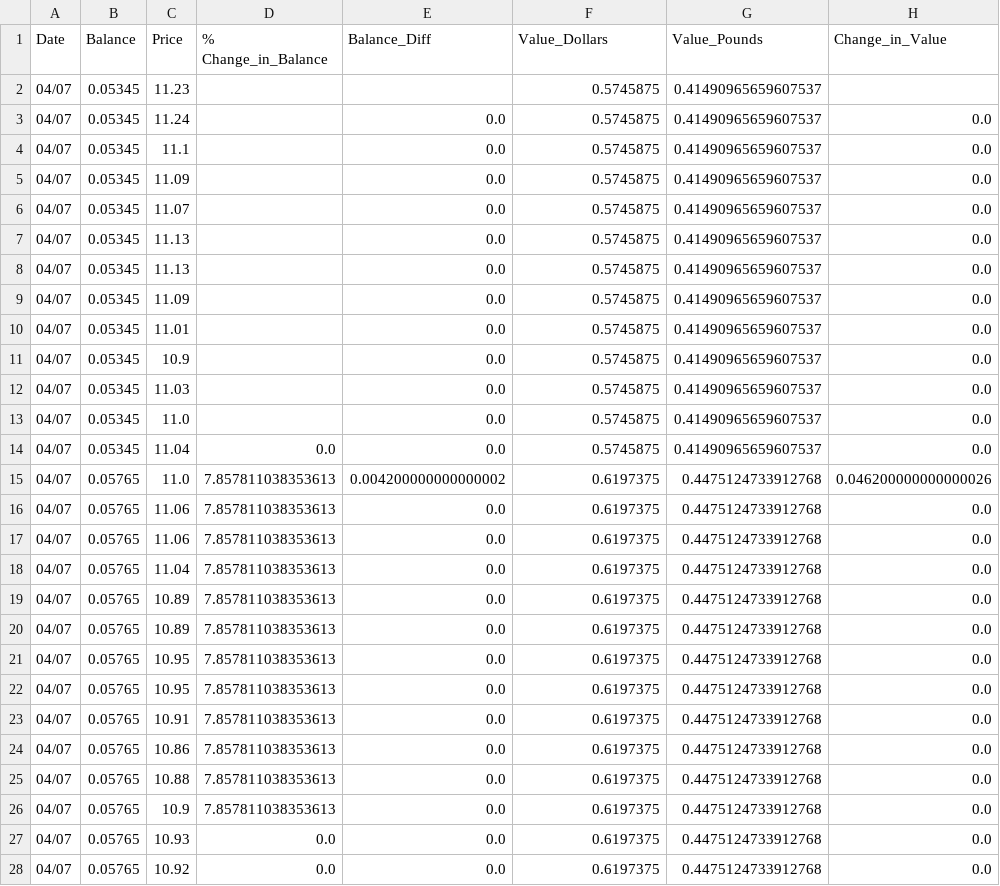
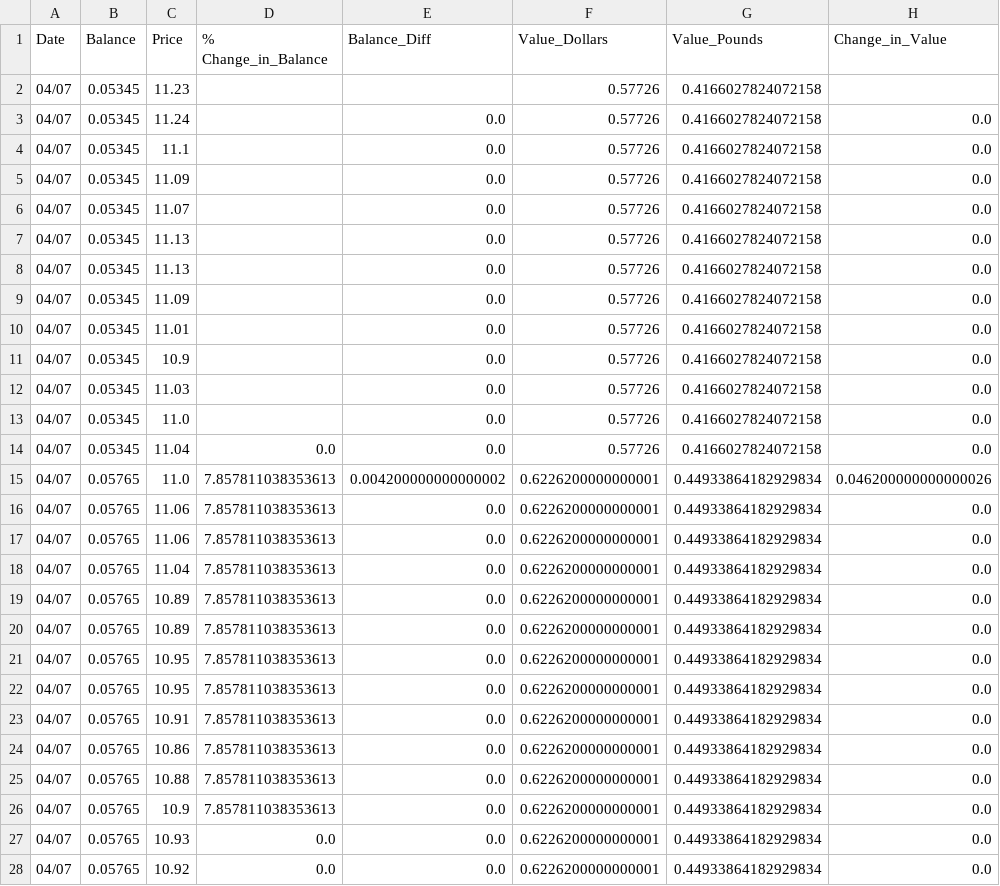
Before and after one commit to Jack-Weeks/CryptoTracker, a CSV file: docs/graphing/data/AR_analysis.csv, drawn as a sheet; only a part is shown; the diff covers the shown part only.

```diff
--- a/docs/graphing/data/AR_analysis.csv
+++ b/docs/graphing/data/AR_analysis.csv
@@ -1,28 +1,28 @@
 Date,Balance,Price,% Change_in_Balance,Balance_Diff,Value_Dollars,Value_Pounds,Change_in_Value
-04/07,0.05345,11.23,,,0.5745875,0.41490965659607537,
-04/07,0.05345,11.24,,0.0,0.5745875,0.41490965659607537,0.0
-04/07,0.05345,11.1,,0.0,0.5745875,0.41490965659607537,0.0
-04/07,0.05345,11.09,,0.0,0.5745875,0.41490965659607537,0.0
-04/07,0.05345,11.07,,0.0,0.5745875,0.41490965659607537,0.0
-04/07,0.05345,11.13,,0.0,0.5745875,0.41490965659607537,0.0
-04/07,0.05345,11.13,,0.0,0.5745875,0.41490965659607537,0.0
-04/07,0.05345,11.09,,0.0,0.5745875,0.41490965659607537,0.0
-04/07,0.05345,11.01,,0.0,0.5745875,0.41490965659607537,0.0
-04/07,0.05345,10.9,,0.0,0.5745875,0.41490965659607537,0.0
-04/07,0.05345,11.03,,0.0,0.5745875,0.41490965659607537,0.0
-04/07,0.05345,11.0,,0.0,0.5745875,0.41490965659607537,0.0
-04/07,0.05345,11.04,0.0,0.0,0.5745875,0.41490965659607537,0.0
-04/07,0.05765,11.0,7.857811038353613,0.004200000000000002,0.6197375,0.4475124733912768,0.046200000000000026
-04/07,0.05765,11.06,7.857811038353613,0.0,0.6197375,0.4475124733912768,0.0
-04/07,0.05765,11.06,7.857811038353613,0.0,0.6197375,0.4475124733912768,0.0
-04/07,0.05765,11.04,7.857811038353613,0.0,0.6197375,0.4475124733912768,0.0
-04/07,0.05765,10.89,7.857811038353613,0.0,0.6197375,0.4475124733912768,0.0
-04/07,0.05765,10.89,7.857811038353613,0.0,0.6197375,0.4475124733912768,0.0
-04/07,0.05765,10.95,7.857811038353613,0.0,0.6197375,0.4475124733912768,0.0
-04/07,0.05765,10.95,7.857811038353613,0.0,0.6197375,0.4475124733912768,0.0
-04/07,0.05765,10.91,7.857811038353613,0.0,0.6197375,0.4475124733912768,0.0
-04/07,0.05765,10.86,7.857811038353613,0.0,0.6197375,0.4475124733912768,0.0
-04/07,0.05765,10.88,7.857811038353613,0.0,0.6197375,0.4475124733912768,0.0
-04/07,0.05765,10.9,7.857811038353613,0.0,0.6197375,0.4475124733912768,0.0
-04/07,0.05765,10.93,0.0,0.0,0.6197375,0.4475124733912768,0.0
-04/07,0.05765,10.92,0.0,0.0,0.6197375,0.4475124733912768,0.0
+04/07,0.05345,11.23,,,0.57726,0.4166027824072158,
+04/07,0.05345,11.24,,0.0,0.57726,0.4166027824072158,0.0
+04/07,0.05345,11.1,,0.0,0.57726,0.4166027824072158,0.0
+04/07,0.05345,11.09,,0.0,0.57726,0.4166027824072158,0.0
+04/07,0.05345,11.07,,0.0,0.57726,0.4166027824072158,0.0
+04/07,0.05345,11.13,,0.0,0.57726,0.4166027824072158,0.0
+04/07,0.05345,11.13,,0.0,0.57726,0.4166027824072158,0.0
+04/07,0.05345,11.09,,0.0,0.57726,0.4166027824072158,0.0
+04/07,0.05345,11.01,,0.0,0.57726,0.4166027824072158,0.0
+04/07,0.05345,10.9,,0.0,0.57726,0.4166027824072158,0.0
+04/07,0.05345,11.03,,0.0,0.57726,0.4166027824072158,0.0
+04/07,0.05345,11.0,,0.0,0.57726,0.4166027824072158,0.0
+04/07,0.05345,11.04,0.0,0.0,0.57726,0.4166027824072158,0.0
+04/07,0.05765,11.0,7.857811038353613,0.004200000000000002,0.6226200000000001,0.44933864182929834,0.046200000000000026
+04/07,0.05765,11.06,7.857811038353613,0.0,0.6226200000000001,0.44933864182929834,0.0
+04/07,0.05765,11.06,7.857811038353613,0.0,0.6226200000000001,0.44933864182929834,0.0
+04/07,0.05765,11.04,7.857811038353613,0.0,0.6226200000000001,0.44933864182929834,0.0
+04/07,0.05765,10.89,7.857811038353613,0.0,0.6226200000000001,0.44933864182929834,0.0
+04/07,0.05765,10.89,7.857811038353613,0.0,0.6226200000000001,0.44933864182929834,0.0
+04/07,0.05765,10.95,7.857811038353613,0.0,0.6226200000000001,0.44933864182929834,0.0
+04/07,0.05765,10.95,7.857811038353613,0.0,0.6226200000000001,0.44933864182929834,0.0
+04/07,0.05765,10.91,7.857811038353613,0.0,0.6226200000000001,0.44933864182929834,0.0
+04/07,0.05765,10.86,7.857811038353613,0.0,0.6226200000000001,0.44933864182929834,0.0
+04/07,0.05765,10.88,7.857811038353613,0.0,0.6226200000000001,0.44933864182929834,0.0
+04/07,0.05765,10.9,7.857811038353613,0.0,0.6226200000000001,0.44933864182929834,0.0
+04/07,0.05765,10.93,0.0,0.0,0.6226200000000001,0.44933864182929834,0.0
+04/07,0.05765,10.92,0.0,0.0,0.6226200000000001,0.44933864182929834,0.0
```
Also changed, not shown: 2 added rows and 54 edited cells elsewhere in this file, docs/graphing/data/AR_data.csv, docs/graphing/data/CGN_analysis.csv, 20 other files.
